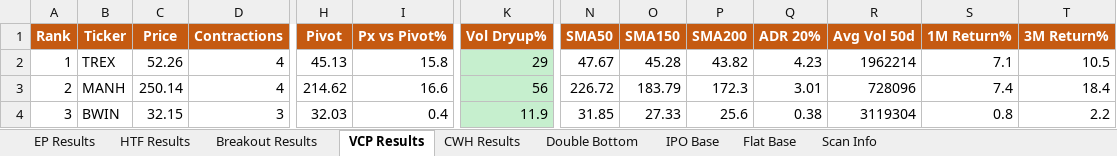
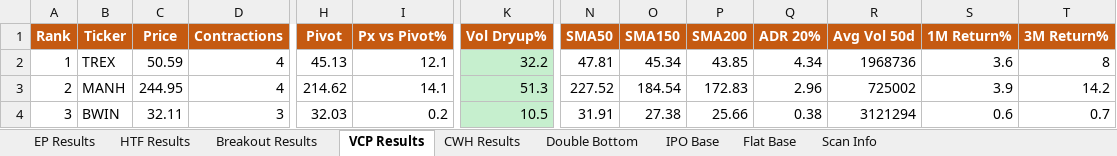
Before and after one commit to oscarwwcckk-cloud/stock-scan-dashboard, an Excel workbook: data/kq_scan_results.xlsx, sheet VCP Results, drawn as a sheet; only a part is shown, gaps mark what is left out; values as stored, in another font and other column widths than the file's, no borders; the diff covers the shown part only; the diff names each change by its address in the sheet, - before the commit and + after, or states it on an @@ line.

```diff
--- a/data/kq_scan_results.xlsx (sheet VCP Results)
+++ b/data/kq_scan_results.xlsx (sheet VCP Results)
-C2 (Price): 52.26
+C2 (Price): 50.59
-I2 (Px vs Pivot%): 15.8
+I2 (Px vs Pivot%): 12.1
-K2 (Vol Dryup%): 29
+K2 (Vol Dryup%): 32.2
-N2 (SMA50): 47.67
+N2 (SMA50): 47.81
-O2 (SMA150): 45.28
+O2 (SMA150): 45.34
-P2 (SMA200): 43.82
+P2 (SMA200): 43.85
-Q2 (ADR 20%): 4.23
+Q2 (ADR 20%): 4.34
-R2 (Avg Vol 50d): 1962214
+R2 (Avg Vol 50d): 1968736
-S2 (1M Return%): 7.1
+S2 (1M Return%): 3.6
-T2 (3M Return%): 10.5
+T2 (3M Return%): 8
-C3 (Price): 250.14
+C3 (Price): 244.95
-I3 (Px vs Pivot%): 16.6
+I3 (Px vs Pivot%): 14.1
-K3 (Vol Dryup%): 56
+K3 (Vol Dryup%): 51.3
-N3 (SMA50): 226.72
+N3 (SMA50): 227.52
-O3 (SMA150): 183.79
+O3 (SMA150): 184.54
-P3 (SMA200): 172.3
+P3 (SMA200): 172.83
-Q3 (ADR 20%): 3.01
+Q3 (ADR 20%): 2.96
-R3 (Avg Vol 50d): 728096
+R3 (Avg Vol 50d): 725002
-S3 (1M Return%): 7.4
+S3 (1M Return%): 3.9
-T3 (3M Return%): 18.4
+T3 (3M Return%): 14.2
-C4 (Price): 32.15
+C4 (Price): 32.11
-I4 (Px vs Pivot%): 0.4
+I4 (Px vs Pivot%): 0.2
-K4 (Vol Dryup%): 11.9
+K4 (Vol Dryup%): 10.5
-N4 (SMA50): 31.85
+N4 (SMA50): 31.91
-O4 (SMA150): 27.33
+O4 (SMA150): 27.38
-P4 (SMA200): 25.6
+P4 (SMA200): 25.66
-R4 (Avg Vol 50d): 3119304
+R4 (Avg Vol 50d): 3121294
-S4 (1M Return%): 0.8
+S4 (1M Return%): 0.6
-T4 (3M Return%): 2.2
+T4 (3M Return%): 0.7
```
Also changed, not shown: 7 added rows, 4 removed rows, 429 edited cells, cell formats and row numbers in column A elsewhere in this sheet, sheet Breakout Results, sheet EP Results, sheet Double Bottom, sheet CWH Results, sheet HTF Results, sheet IPO Base, 1 more sheet, 2 other files.
